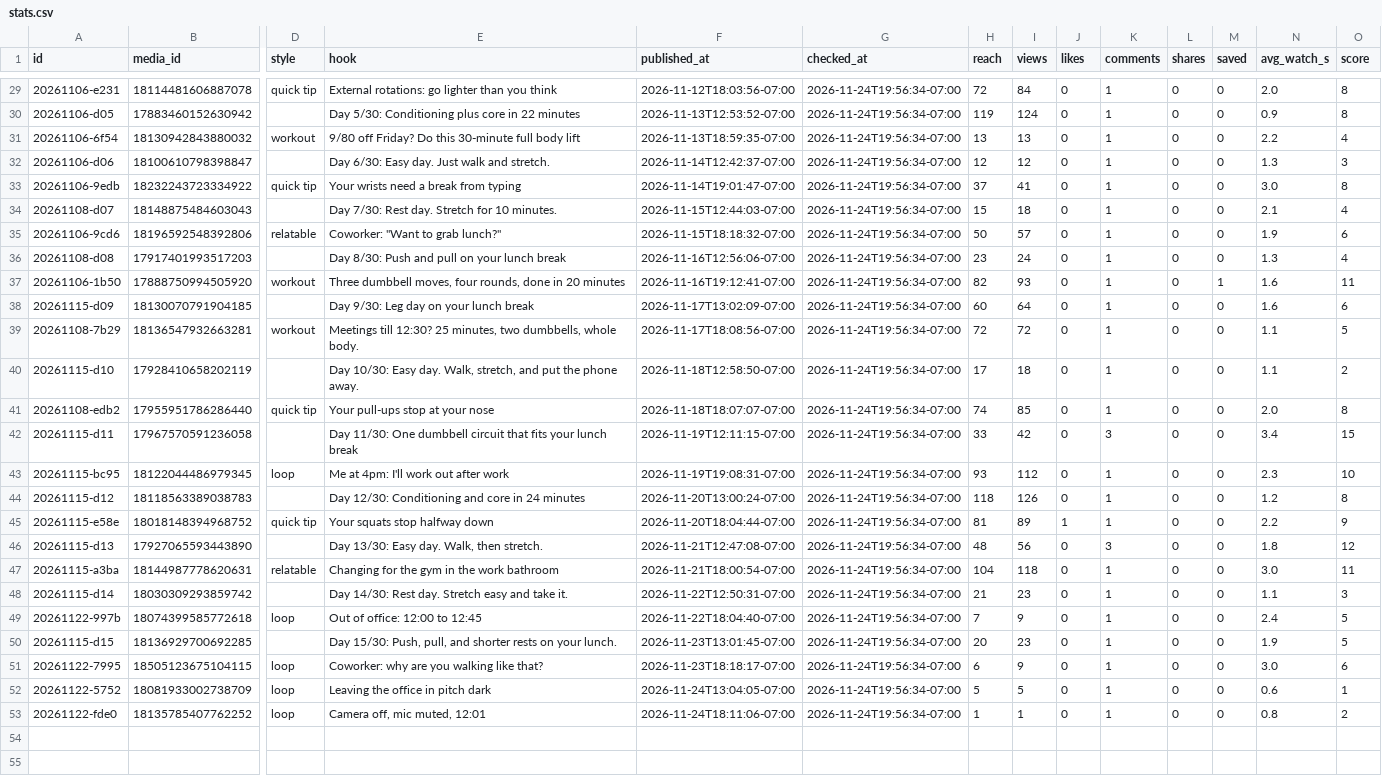
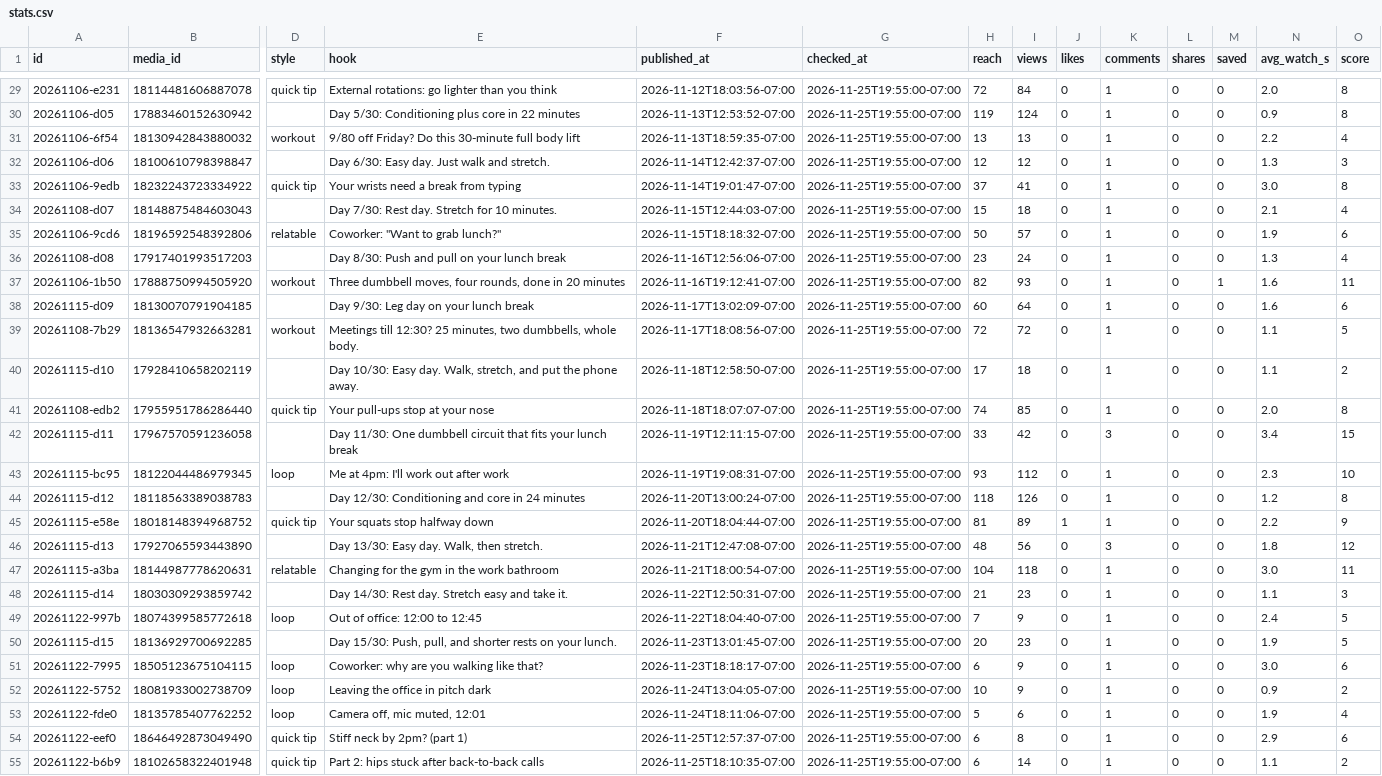
Before and after one commit to lunchbreaklifts/lunch-break-lifts, a CSV file: stats.csv, drawn as a sheet; only a part is shown, gaps mark what is left out; rows hold the shown columns only; the diff covers the shown part only; the diff names each change by its address in the sheet, - before the commit and + after, or states it on an @@ line.

```diff
--- a/stats.csv
+++ b/stats.csv
-G29:G53 (checked_at): 2026-11-24T19:56:34-07:00
+G29:G53 (checked_at): 2026-11-25T19:55:00-07:00
-H52 (reach): 5
+H52 (reach): 10
-I52 (views): 5
+I52 (views): 9
-N52 (avg_watch_s): 0.6
+N52 (avg_watch_s): 0.9
-O52 (score): 1
+O52 (score): 2
-H53 (reach): 1
+H53 (reach): 5
-I53 (views): 1
+I53 (views): 6
-N53 (avg_watch_s): 0.8
+N53 (avg_watch_s): 1.9
-O53 (score): 2
+O53 (score): 4
+row 54: 20261122-eef0 | 18646492873049490 | quick tip | Stiff neck by 2pm? (part 1) | 2026-11-25T12:57:37-07:00 | 2026-11-25T19:55:00-07:00 | 6 | 8 | 0 | 1 | 0 | 0 | 2.9 | 6
+row 55: 20261122-b6b9 | 18102658322401948 | quick tip | Part 2: hips stuck after back-to-back calls | 2026-11-25T18:10:35-07:00 | 2026-11-25T19:55:00-07:00 | 6 | 14 | 0 | 1 | 0 | 0 | 1.1 | 2
```
Also changed, not shown: 27 edited cells elsewhere in this file, 2 other files.
